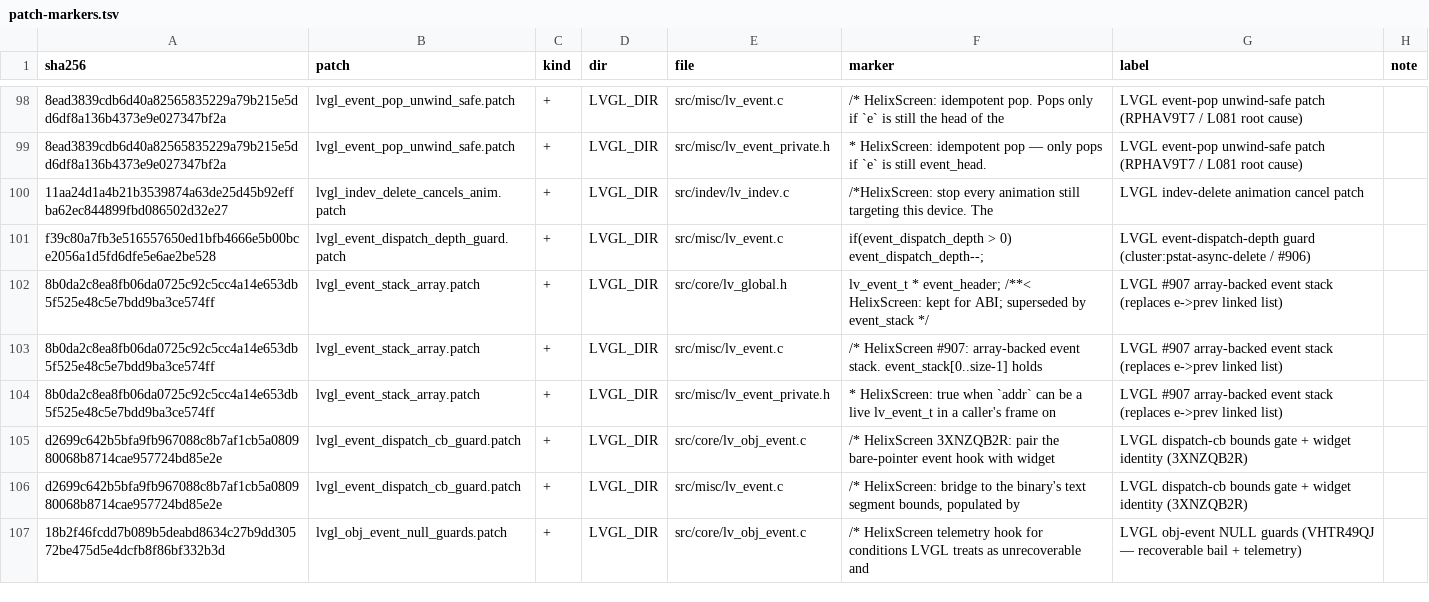
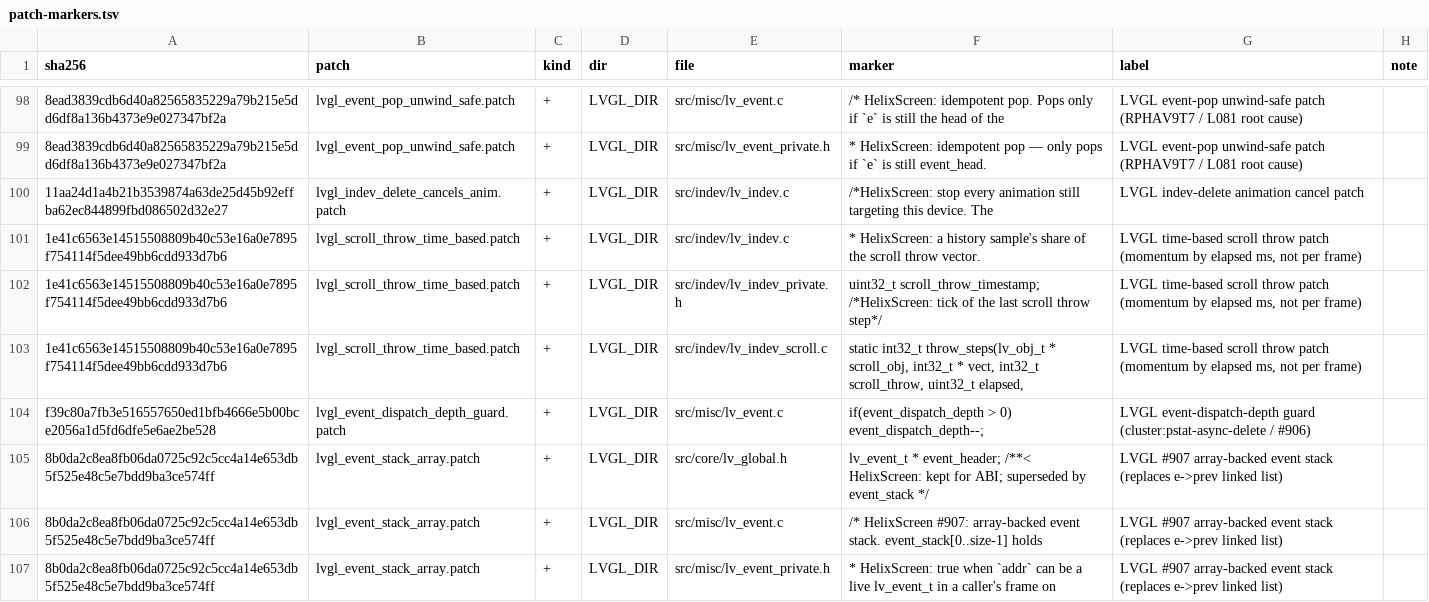
Before and after one commit to bluekiller/helixscreen, a TSV file: mk/patch-markers.tsv, drawn as a sheet; only a part is shown, gaps mark what is left out; the shorter side is filled out with more unchanged rows; the diff names each change by its address in the sheet, - before the commit and + after, or states it on an @@ line.

Commit message:
fix(lvgl): scroll momentum by elapsed time, not one step per frame
New patch lvgl_scroll_throw_time_based: the release samples the throw vector in px
per LV_DEF_REFR_PERIOD however slowly the device reads, and each throw step decays
and moves by the ms since the last one (elastic edges simulated per period), so a
300 ms frame glides like ten 33 ms frames. At the nominal period it is stock LVGL.
Mutation: one-step-per-call handler and plain-decay sampling each fail [scroll_throw].

```diff
--- a/mk/patch-markers.tsv
+++ b/mk/patch-markers.tsv
+row 101: 1e41c6563e14515508809b40c53e16a0e7895f754114f5dee49bb6cdd933d7b6 | lvgl_scroll_throw_time_based.patch | + | LVGL_DIR | src/indev/lv_indev.c | * HelixScreen: a history sample's share of the scroll throw vector. | LVGL time-based scroll throw patch (momentum by elapsed ms, not per frame)
+row 102: 1e41c6563e14515508809b40c53e16a0e7895f754114f5dee49bb6cdd933d7b6 | lvgl_scroll_throw_time_based.patch | + | LVGL_DIR | src/indev/lv_indev_private.h | uint32_t scroll_throw_timestamp; /*HelixScreen: tick of the last scroll throw step*/ | LVGL time-based scroll throw patch (momentum by elapsed ms, not per frame)
+row 103: 1e41c6563e14515508809b40c53e16a0e7895f754114f5dee49bb6cdd933d7b6 | lvgl_scroll_throw_time_based.patch | + | LVGL_DIR | src/indev/lv_indev_scroll.c | static int32_t throw_steps(lv_obj_t * scroll_obj, int32_t * vect, int32_t scroll_throw, uint32_t elapsed, | LVGL time-based scroll throw patch (momentum by elapsed ms, not per frame)
```
Also changed, not shown: 4 other files.
